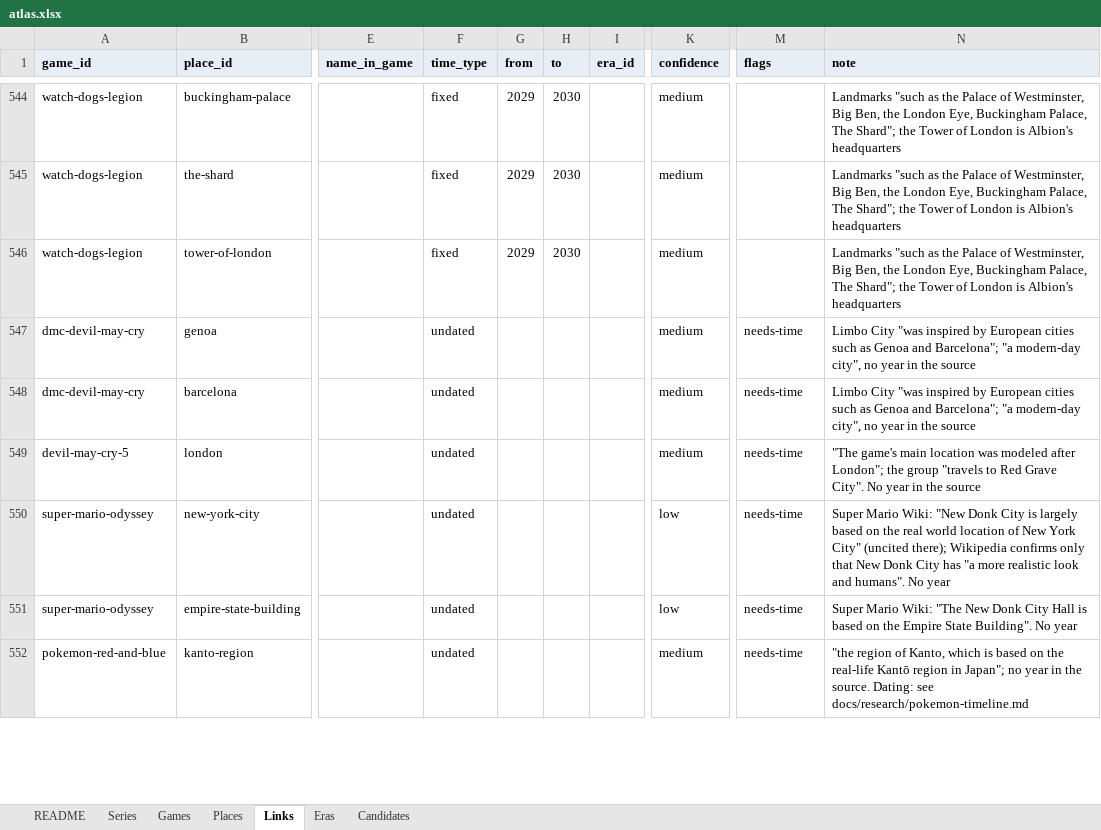
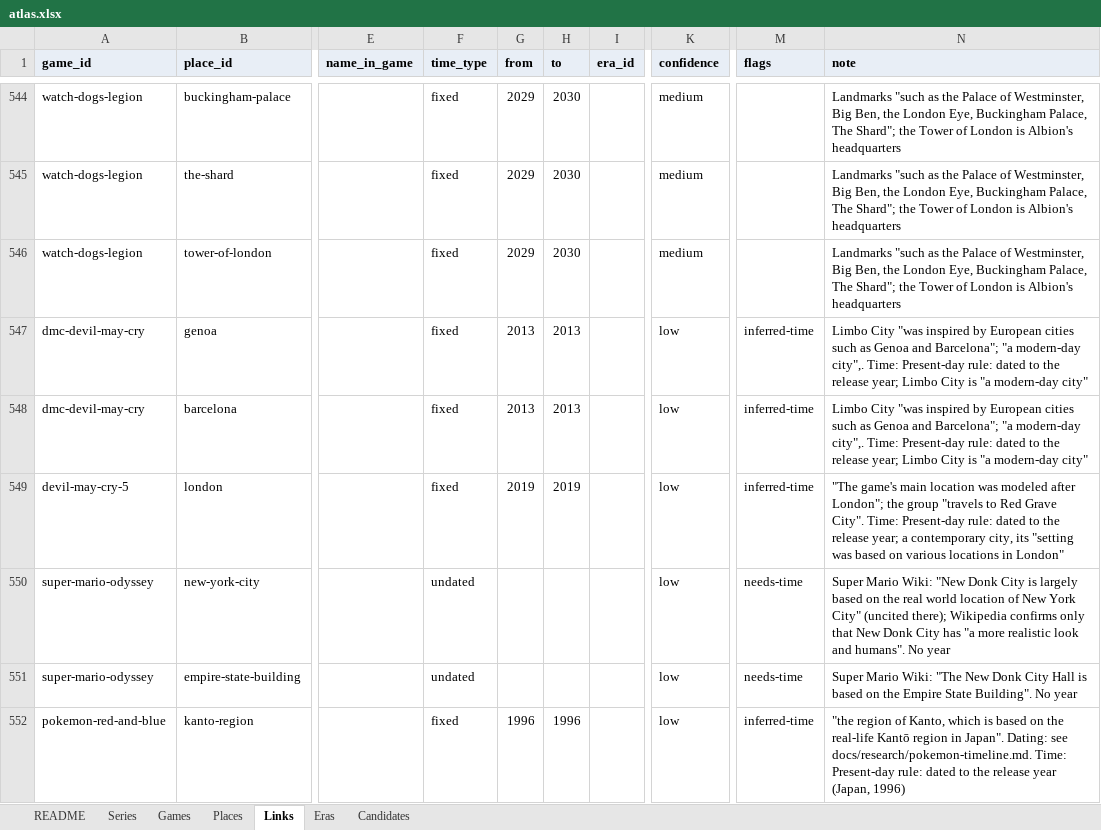
Before and after one commit to justice627/video-game-atlas, an Excel workbook: data/atlas.xlsx, sheet Links, drawn as a sheet; only a part is shown, gaps mark what is left out; values as stored, in another font and other column widths than the file's, no borders; the diff covers the shown part only; the diff names each change by its address in the sheet, - before the commit and + after, or states it on an @@ line.

```diff
--- a/data/atlas.xlsx (sheet Links)
+++ b/data/atlas.xlsx (sheet Links)
-F547:F549 (time_type): undated
+F547:F549 (time_type): fixed
-G547:G548 (from): (empty)
+G547:G548 (from): 2013
-H547:H548 (to): (empty)
+H547:H548 (to): 2013
-K547:K549 (confidence): medium
+K547:K549 (confidence): low
-M547:M549 (flags): needs-time
+M547:M549 (flags): inferred-time
-N547:N548 (note): …"a modern-day city", no year in the source
+N547:N548 (note): …"a modern-day city",. Time: Present-day rule: dated to the release year; Limbo City is "a modern-day city"
-G549 (from): (empty)
+G549 (from): 2019
-H549 (to): (empty)
+H549 (to): 2019
-N549 (note): …Grave City". No year in the source
+N549 (note): …Grave City". Time: Present-day rule: dated to the release year; a contemporary city, its "setting was based on various locations in London"
-F552 (time_type): undated
+F552 (time_type): fixed
-G552 (from): (empty)
+G552 (from): 1996
-H552 (to): (empty)
+H552 (to): 1996
-K552 (confidence): medium
+K552 (confidence): low
-M552 (flags): needs-time
+M552 (flags): inferred-time
-N552 (note): …region in Japan"; no year in the source. Dating: see docs/research/pokemon-timeline.md
+N552 (note): …region in Japan". Dating: see docs/research/pokemon-timeline.md. Time: Present-day rule: dated to the release year (Japan, 1996)
```
Also changed, not shown: 243 edited cells elsewhere in this sheet, sheet Eras, 4 other files.
